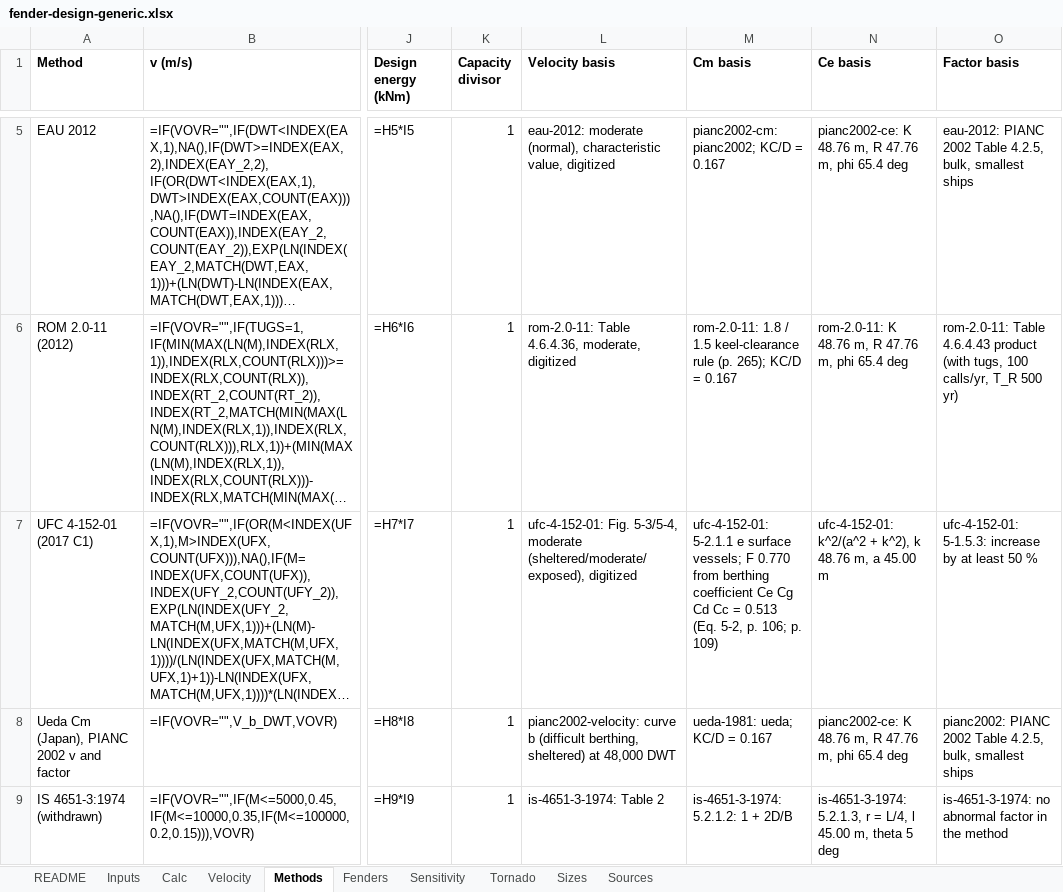
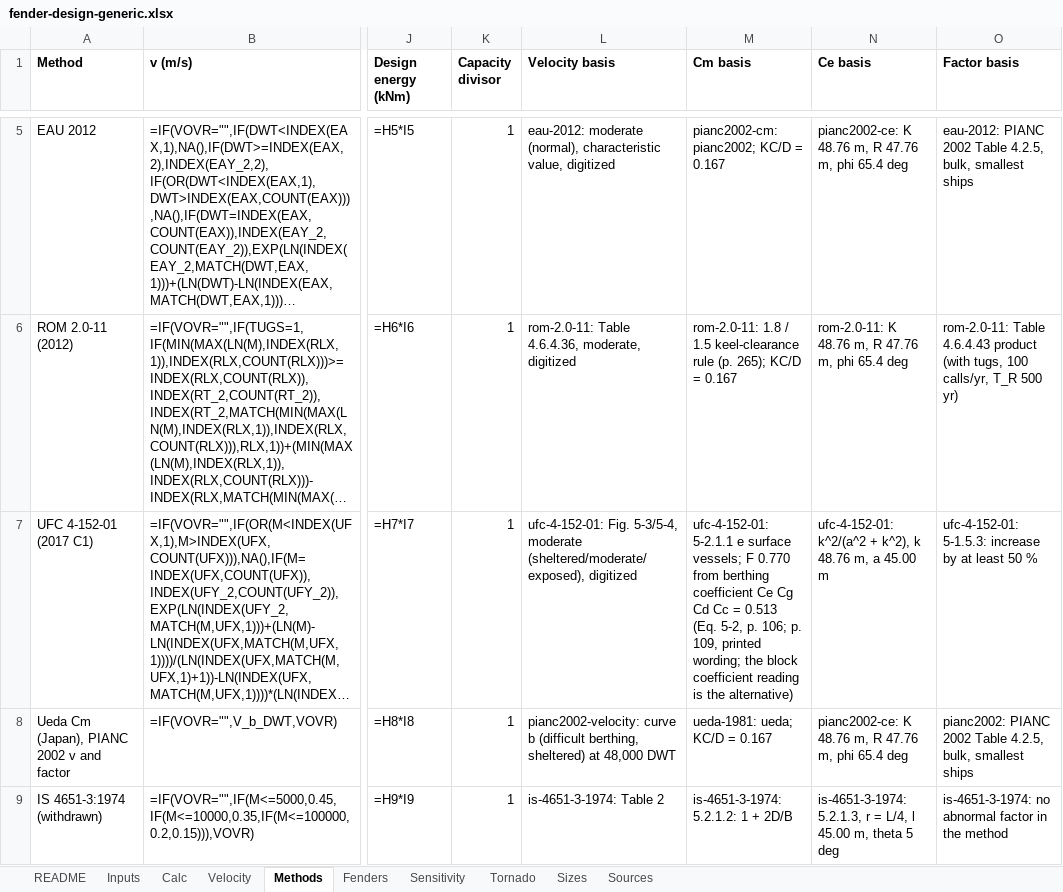
Before and after one commit to vamseeachanta/digitalmodel, an Excel workbook: docs/reports/modules/fender_design/fender-design-generic.xlsx, sheet Methods, drawn as a sheet; only a part is shown, gaps mark what is left out; long unchanged cells end in …; values as stored, in another font and other column widths than the file's, no borders; formulas without a stored value are shown as written; the diff names each change by its address in the sheet, - before the commit and + after, or states it on an @@ line.

```diff
--- a/docs/reports/modules/fender_design/fender-design-generic.xlsx (sheet Methods)
+++ b/docs/reports/modules/fender_design/fender-design-generic.xlsx (sheet Methods)
-M7 (Cm basis): …106; p. 109)
+M7 (Cm basis): …106; p. 109, printed wording; the block coefficient reading is the alternative)
```
Also changed, not shown: sheet Calc, sheet Inputs, 27 other files.
